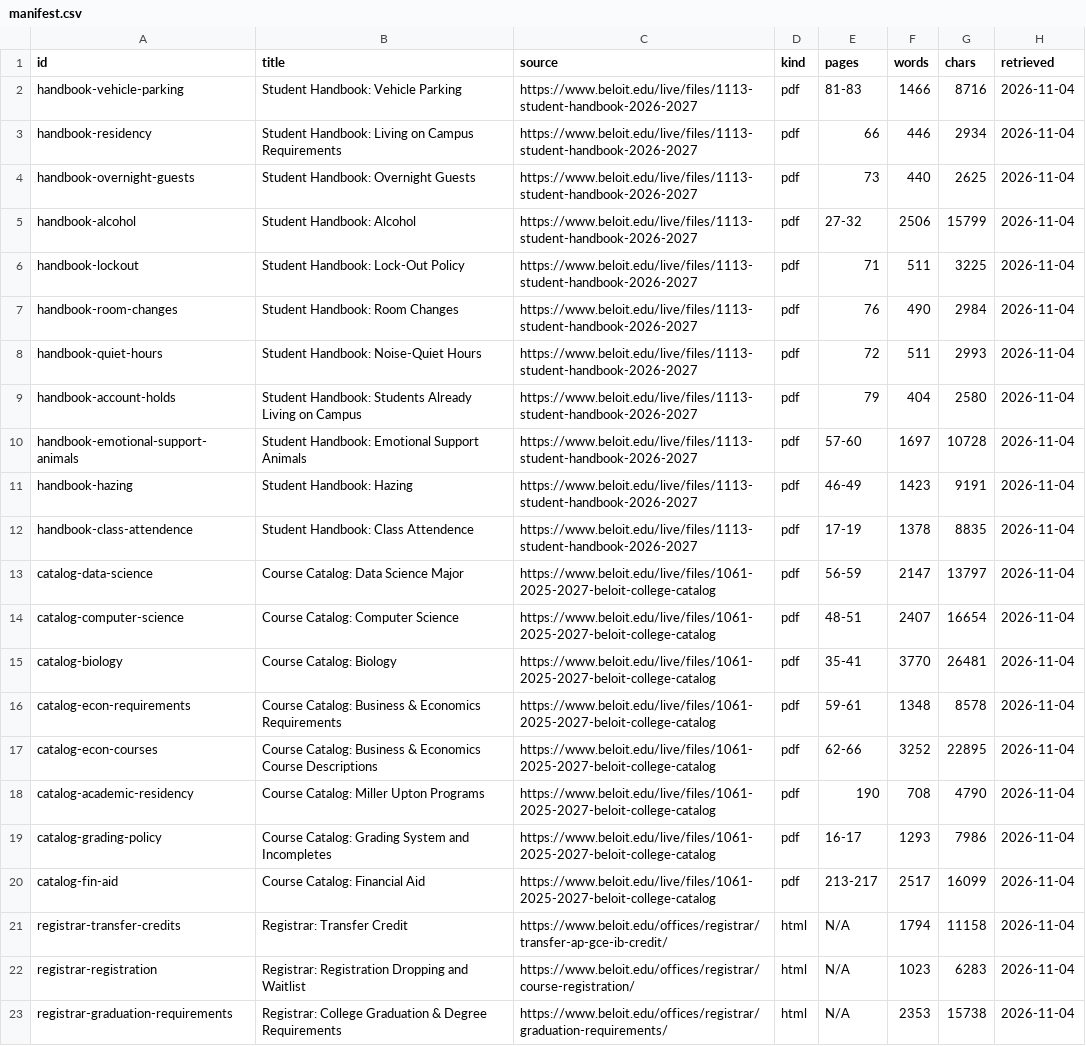
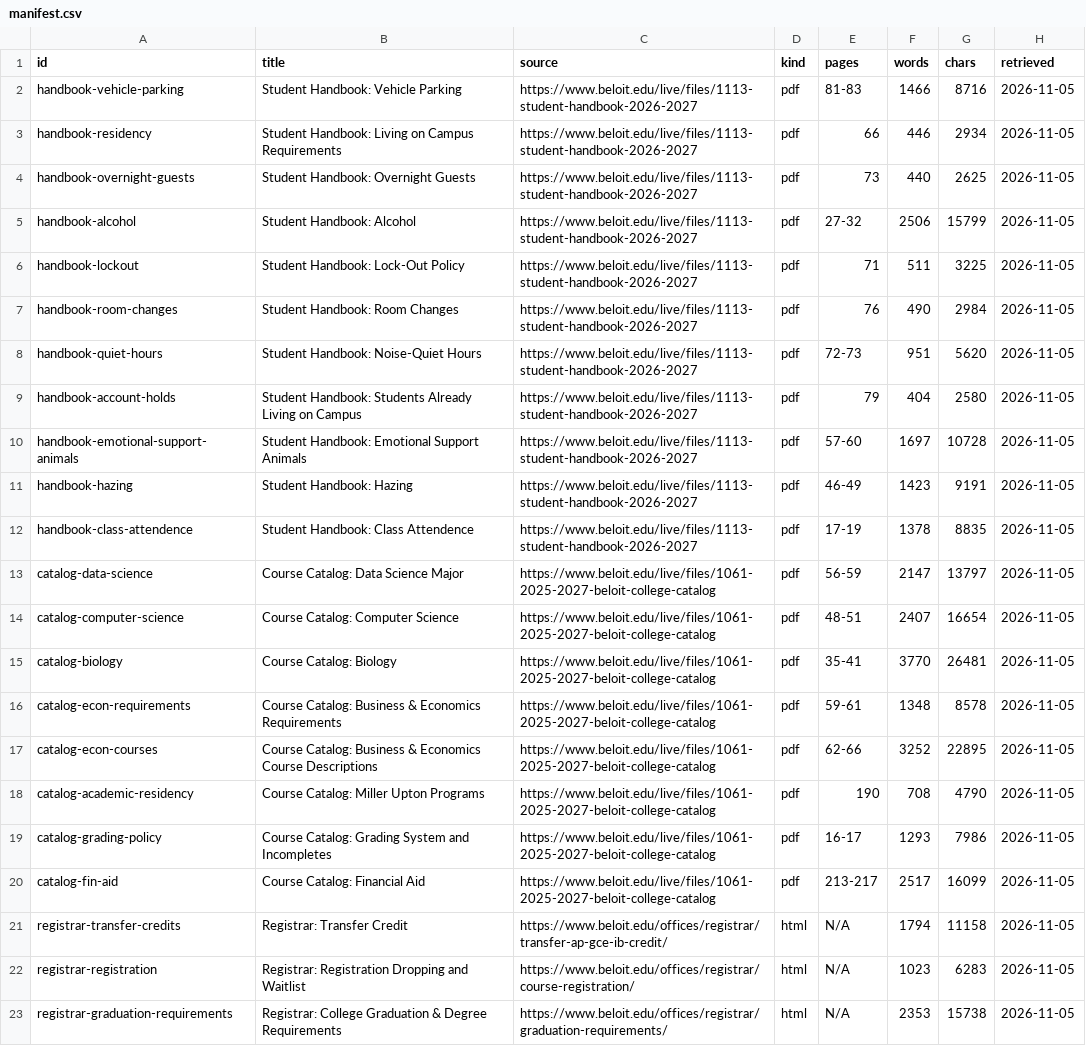
Before and after one commit to celinenguyen0411/RAG_BeloitCollege, a CSV file: corpus/manifest.csv, drawn as a sheet; the diff names each change by its address in the sheet, - before the commit and + after, or states it on an @@ line.

```diff
--- a/corpus/manifest.csv
+++ b/corpus/manifest.csv
-H2:H23 (retrieved): 2026-11-04
+H2:H23 (retrieved): 2026-11-05
-E8 (pages): 72
+E8 (pages): 72-73
-F8 (words): 511
+F8 (words): 951
-G8 (chars): 2993
+G8 (chars): 5620
```
Also changed, not shown: documents.csv, 22 other files.
